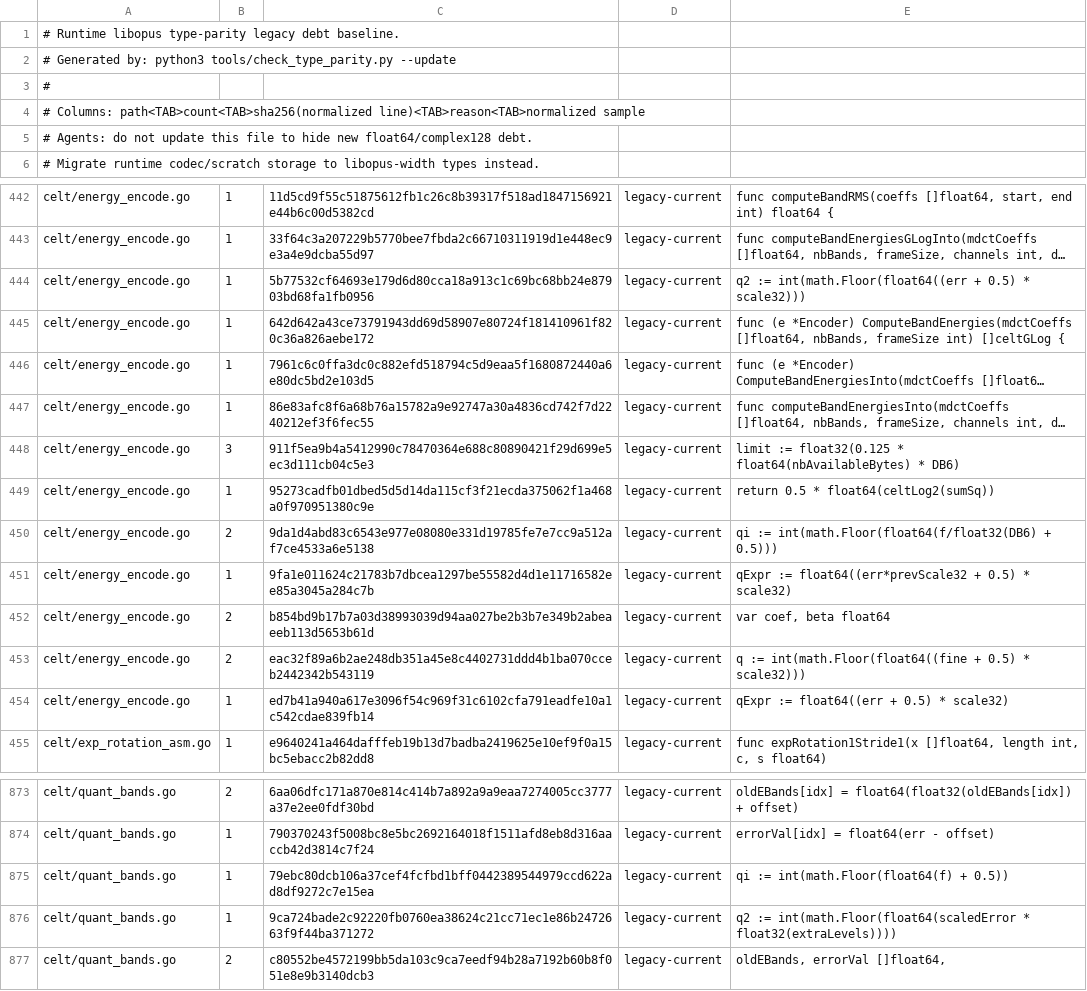
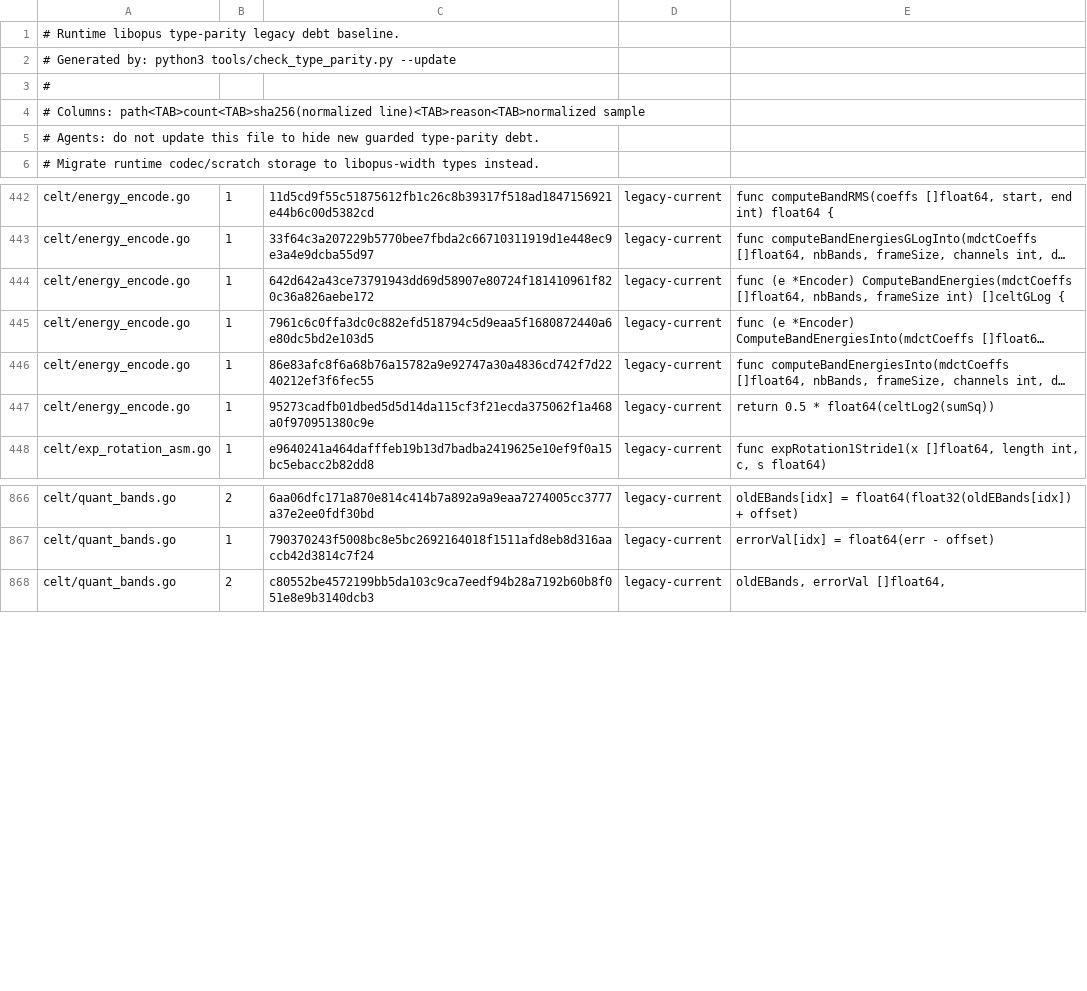
Before and after one commit to thesyncim/gopus, a TSV file: tools/type_parity_allowlist.tsv, drawn as a sheet; only a part is shown, gaps mark what is left out; long unchanged cells end in …; the diff names each change by its address in the sheet, - before the commit and + after, or states it on an @@ line.

Commit message:
Keep CELT energy quantization float-width

```diff
--- a/tools/type_parity_allowlist.tsv
+++ b/tools/type_parity_allowlist.tsv
-A5: …hide new float64/complex128 debt.
+A5: …hide new guarded type-parity debt.
-row 444: celt/energy_encode.go | 1 | 5b77532cf64693e179d6d80cca18a913c1c69bc68bb24e87903bd68fa1fb0956 | legacy-current | q2 := int(math.Floor(float64((err + 0.5) * scale32)))
-row 448: celt/energy_encode.go | 3 | 911f5ea9b4a5412990c78470364e688c80890421f29d699e5ec3d111cb04c5e3 | legacy-current | limit := float32(0.125 * float64(nbAvailableBytes) * DB6)
-row 450: celt/energy_encode.go | 2 | 9da1d4abd83c6543e977e08080e331d19785fe7e7cc9a512af7ce4533a6e5138 | legacy-current | qi := int(math.Floor(float64(f/float32(DB6) + 0.5)))
-row 451: celt/energy_encode.go | 1 | 9fa1e011624c21783b7dbcea1297be55582d4d1e11716582ee85a3045a284c7b | legacy-current | qExpr := float64((err*prevScale32 + 0.5) * scale32)
-row 452: celt/energy_encode.go | 2 | b854bd9b17b7a03d38993039d94aa027be2b3b7e349b2abeaeeb113d5653b61d | legacy-current | var coef, beta float64
-row 453: celt/energy_encode.go | 2 | eac32f89a6b2ae248db351a45e8c4402731ddd4b1ba070cceb2442342b543119 | legacy-current | q := int(math.Floor(float64((fine + 0.5) * scale32)))
-row 454: celt/energy_encode.go | 1 | ed7b41a940a617e3096f54c969f31c6102cfa791eadfe10a1c542cdae839fb14 | legacy-current | qExpr := float64((err + 0.5) * scale32)
-row 875: celt/quant_bands.go | 1 | 79ebc80dcb106a37cef4fcfbd1bff0442389544979ccd622ad8df9272c7e15ea | legacy-current | qi := int(math.Floor(float64(f) + 0.5))
-row 876: celt/quant_bands.go | 1 | 9ca724bade2c92220fb0760ea38624c21cc71ec1e86b2472663f9f44ba371272 | legacy-current | q2 := int(math.Floor(float64(scaledError * float32(extraLevels))))
```
Also changed, not shown: 8 other files.
